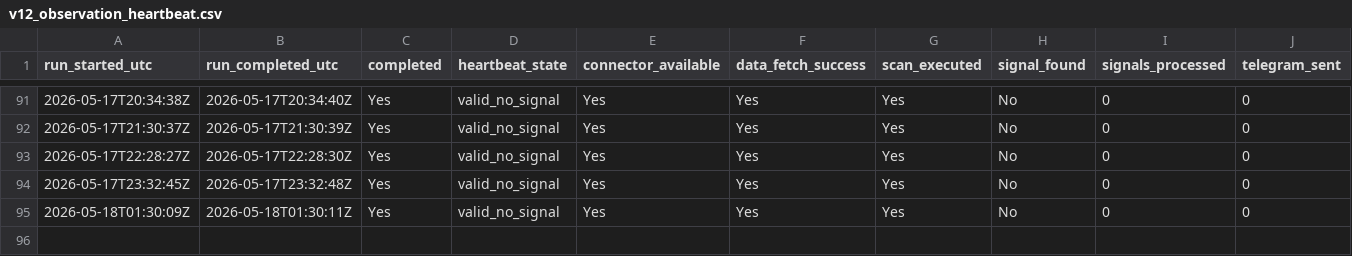
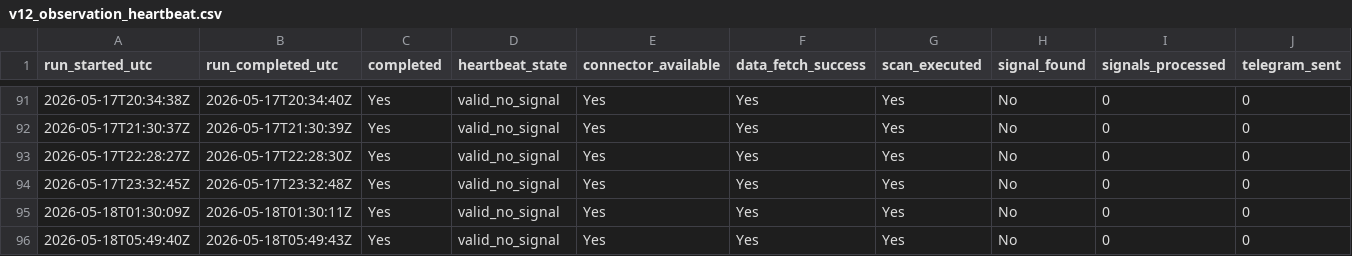
Before and after one commit to Sean11231123/quantcore-forward-observation, a CSV file: logs/v12_observation_heartbeat.csv, drawn as a sheet; only a part is shown, gaps mark what is left out; rows hold the shown columns only; the diff names each change by its address in the sheet, - before the commit and + after, or states it on an @@ line.

Commit message:
Update V12 forward logs

```diff
--- a/logs/v12_observation_heartbeat.csv
+++ b/logs/v12_observation_heartbeat.csv
+row 96: 2026-05-18T05:49:40Z | 2026-05-18T05:49:43Z | Yes | valid_no_signal | Yes | Yes | Yes | No | 0 | 0
```
